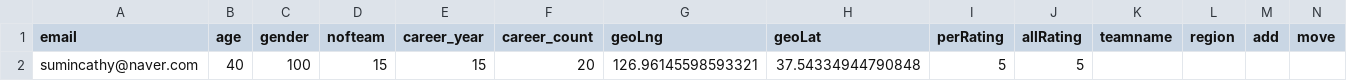
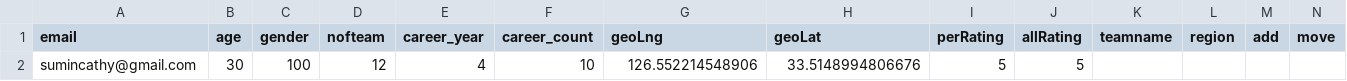
Before and after one commit to Angela118/playmeet, a CSV file: recEvent.csv, drawn as a sheet; only a part is shown; removed rows and columns are numbered as before the commit, all else as after; rows hold the shown columns only; the diff names each change by its address in the sheet, - before the commit and + after, or states it on an @@ line.

```diff
--- a/recEvent.csv
+++ b/recEvent.csv
-row 2: sumincathy@naver.com | 40 | 100 | 15 | 15 | 20 | 126.96145598593321 | 37.54334944790848 | 5 | 5
+row 2: sumincathy@gmail.com | 30 | 100 | 12 | 4 | 10 | 126.552214548906 | 33.5148994806676 | 5 | 5
```
Also changed, not shown: 10 other files.
